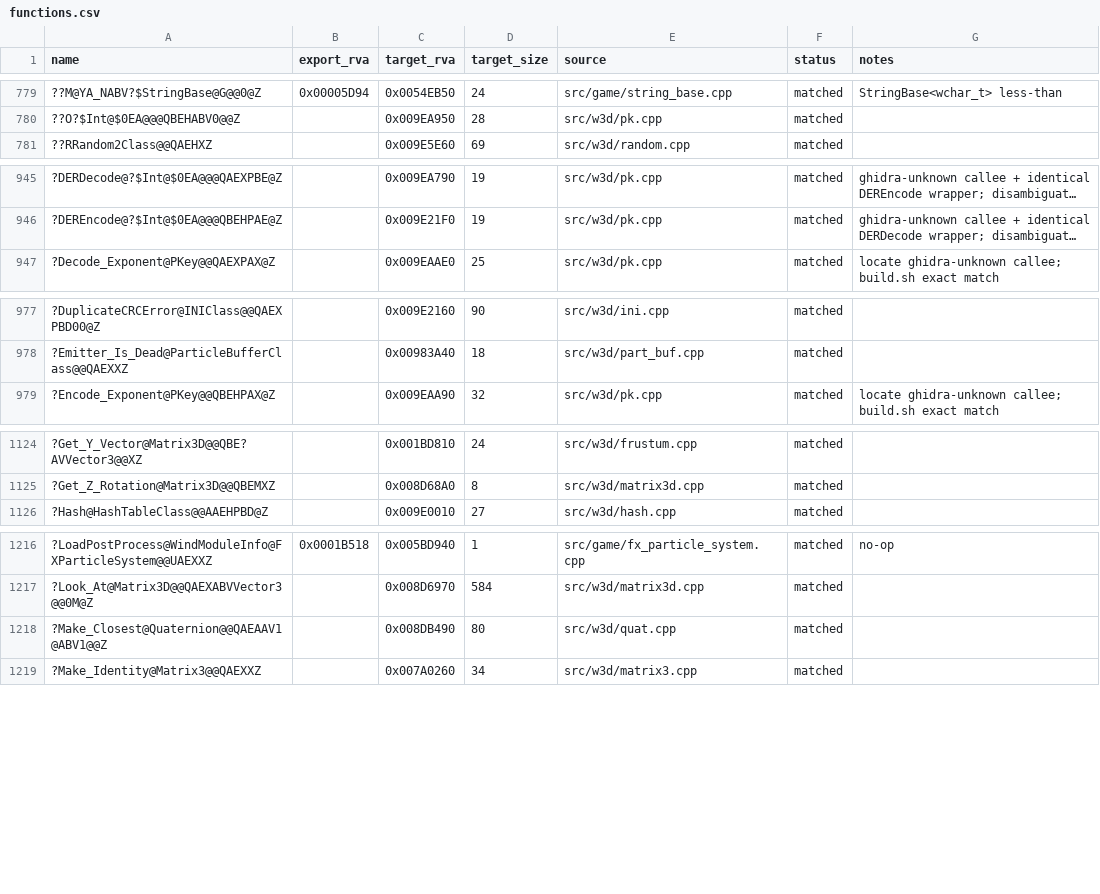
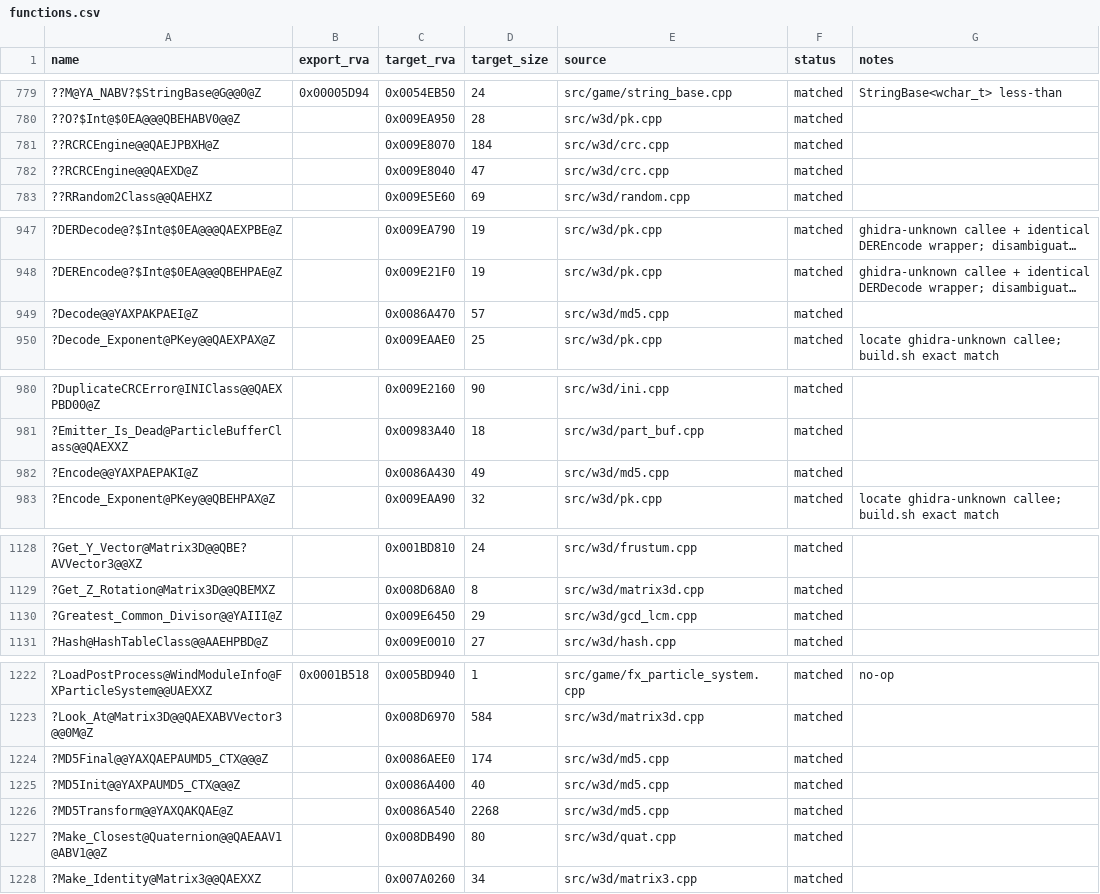
Before and after one commit to dginovker/Open-BFME, a CSV file: reverse/functions.csv, drawn as a sheet; only a part is shown, gaps mark what is left out; long unchanged cells end in …; the diff covers the shown part only; the diff names each change by its address in the sheet, - before the commit and + after, or states it on an @@ line.

Commit message:
Match gcd_lcm/md5/crc WWLib files: 9 functions

```diff
--- a/reverse/functions.csv
+++ b/reverse/functions.csv
+row 781: ??RCRCEngine@@QAEJPBXH@Z |  | 0x009E8070 | 184 | src/w3d/crc.cpp | matched
+row 782: ??RCRCEngine@@QAEXD@Z |  | 0x009E8040 | 47 | src/w3d/crc.cpp | matched
+row 949: ?Decode@@YAXPAKPAEI@Z |  | 0x0086A470 | 57 | src/w3d/md5.cpp | matched
+row 982: ?Encode@@YAXPAEPAKI@Z |  | 0x0086A430 | 49 | src/w3d/md5.cpp | matched
+row 1130: ?Greatest_Common_Divisor@@YAIII@Z |  | 0x009E6450 | 29 | src/w3d/gcd_lcm.cpp | matched
+row 1224: ?MD5Final@@YAXQAEPAUMD5_CTX@@@Z |  | 0x0086AEE0 | 174 | src/w3d/md5.cpp | matched
+row 1225: ?MD5Init@@YAXPAUMD5_CTX@@@Z |  | 0x0086A400 | 40 | src/w3d/md5.cpp | matched
+row 1226: ?MD5Transform@@YAXQAKQAE@Z |  | 0x0086A540 | 2268 | src/w3d/md5.cpp | matched
```
Also changed, not shown: 1 added row elsewhere in this file, reverse/symbols.csv, 13 other files.
